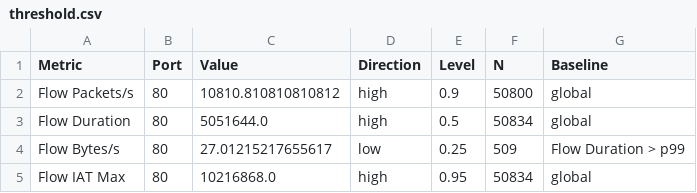
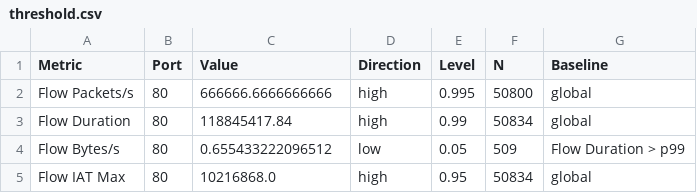
Before and after one commit to nifuller/soc-alert-triage-analytics, a CSV file: threshold.csv, drawn as a sheet.

```diff
--- a/threshold.csv
+++ b/threshold.csv
@@ -1,5 +1,5 @@
 Metric,Port,Value,Direction,Level,N,Baseline
-Flow Packets/s,80,10810.810810810812,high,0.9,50800,global
-Flow Duration,80,5051644.0,high,0.5,50834,global
-Flow Bytes/s,80,27.01215217655617,low,0.25,509,Flow Duration > p99
+Flow Packets/s,80,666666.6666666666,high,0.995,50800,global
+Flow Duration,80,118845417.84,high,0.99,50834,global
+Flow Bytes/s,80,0.655433222096512,low,0.05,509,Flow Duration > p99
 Flow IAT Max,80,10216868.0,high,0.95,50834,global
```
Also changed, not shown: results.csv, results_per_attack.csv, 3 other files.
